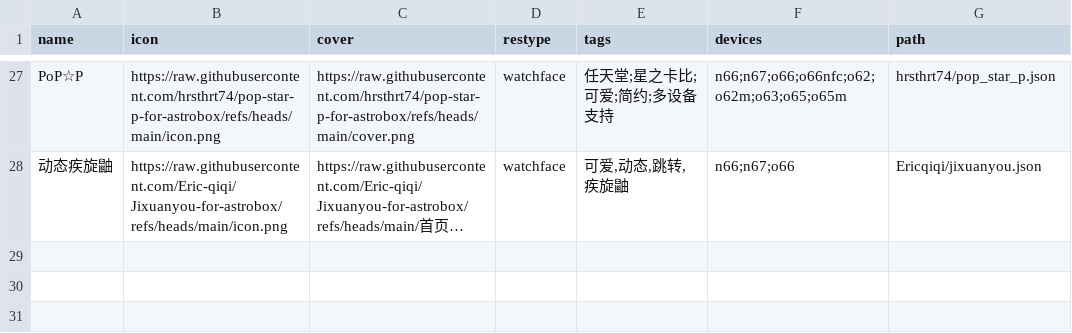
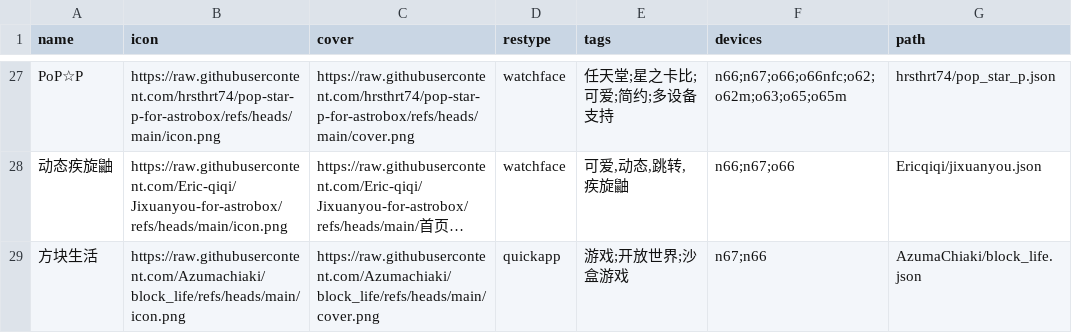
Before and after one commit to Ziyimiao5054/AstroBox-Repo, a CSV file: index.csv, drawn as a sheet; only a part is shown, gaps mark what is left out; long unchanged cells end in …; the diff names each change by its address in the sheet, - before the commit and + after, or states it on an @@ line.

Commit message:
Update index.csv

```diff
--- a/index.csv
+++ b/index.csv
+row 29: 方块生活 | https://raw.githubusercontent.com/Azumachiaki/block_life/refs/heads/main/icon.png | https://raw.githubusercontent.com/Azumachiaki/block_life/refs/heads/main/cover.png | quickapp | 游戏;开放世界;沙盒游戏 | n67;n66 | AzumaChiaki/block_life.json
```
